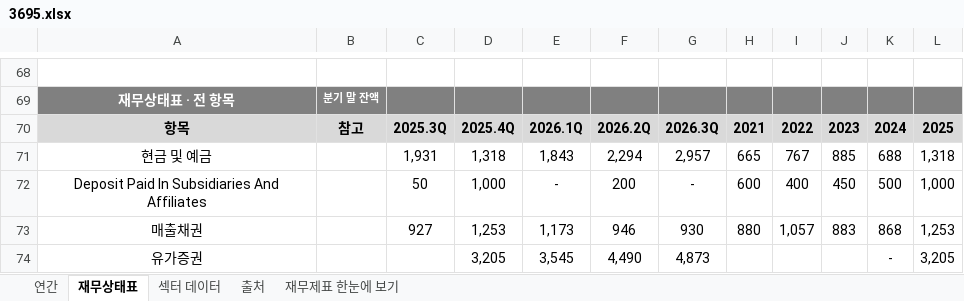
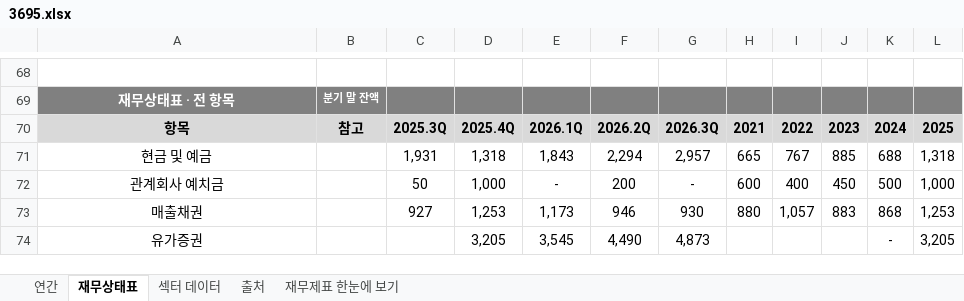
Before and after one commit to minwook1011/earnings-screener, an Excel workbook: docs/data/jp/xlsx/3695.xlsx, sheet 재무상태표, drawn as a sheet; only a part is shown, gaps mark what is left out; values as stored, in another font and other column widths than the file's, no borders; conditional formats not drawn; the diff names each change by its address in the sheet, - before the commit and + after, or states it on an @@ line.

```diff
--- a/docs/data/jp/xlsx/3695.xlsx (sheet 재무상태표)
+++ b/docs/data/jp/xlsx/3695.xlsx (sheet 재무상태표)
-A72: Deposit Paid In Subsidiaries And Affiliates
+A72: 관계회사 예치금
```
Also changed, not shown: sheet 연간, 7 other files.
